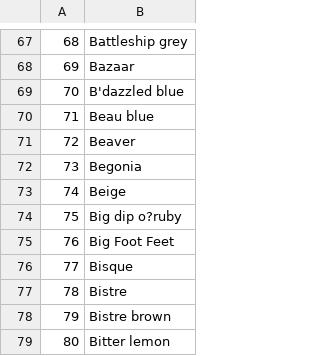
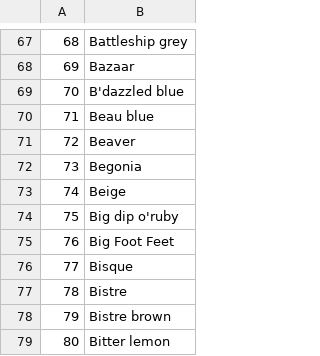
Before and after one commit to T0biWan/DatenbankIntegration, a CSV file: data/Colors.csv, drawn as a sheet; only a part is shown, gaps mark what is left out.

```diff
--- a/data/Colors.csv
+++ b/data/Colors.csv
@@ -73,3 +73,3 @@
 74;Beige
-75;Big dip o?ruby
+75;Big dip o'ruby
 76;Big Foot Feet
```
Also changed, not shown: data/Outfits.csv, 5 other files.
